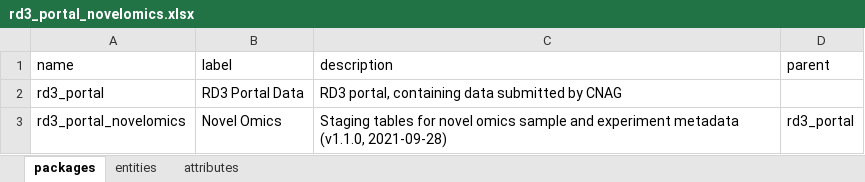
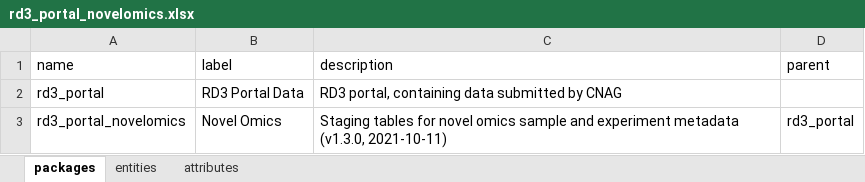
Before and after one commit to molgenis/projects-solve-rd, an Excel workbook: emx/dist/rd3_portal_novelomics.xlsx, sheet packages, drawn as a sheet; values as stored, in another font and other column widths than the file's, no borders; the diff names each change by its address in the sheet, - before the commit and + after, or states it on an @@ line.

```diff
--- a/emx/dist/rd3_portal_novelomics.xlsx (sheet packages)
+++ b/emx/dist/rd3_portal_novelomics.xlsx (sheet packages)
-C3 (description): …experiment metadata (v1.1.0, 2021-09-28)
+C3 (description): …experiment metadata (v1.3.0, 2021-10-11)
```
Also changed, not shown: sheet attributes, 1 other file.
